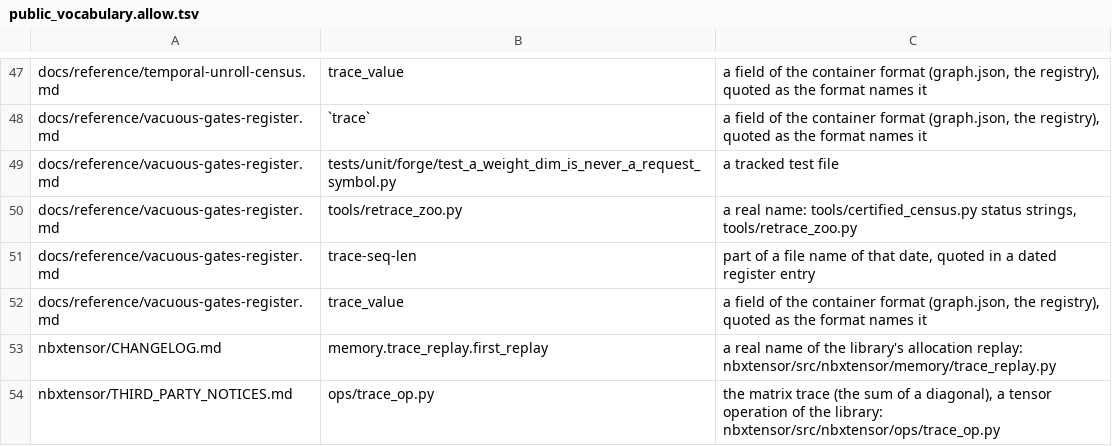
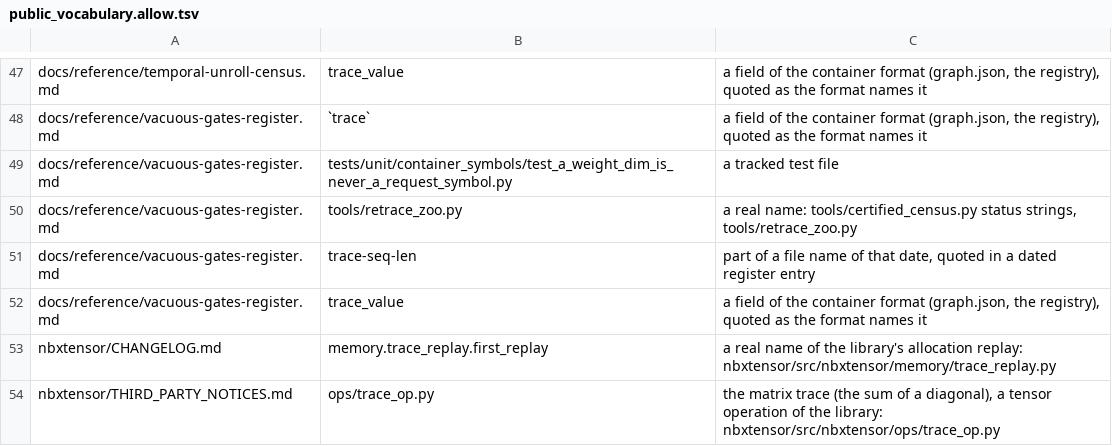
Before and after one commit to NeuroBrix/neurobrix, a TSV file: tools/public_vocabulary.allow.tsv, drawn as a sheet; only a part is shown, gaps mark what is left out.

Commit message:
Public wording: file names follow the container vocabulary

```diff
--- a/tools/public_vocabulary.allow.tsv
+++ b/tools/public_vocabulary.allow.tsv
@@ -48,3 +48,3 @@ docs/reference/temporal-unroll-census.md	trace_value	a field of the container fo
 docs/reference/vacuous-gates-register.md	`trace`	a field of the container format (graph.json, the registry), quoted as the format names it
-docs/reference/vacuous-gates-register.md	tests/unit/forge/test_a_weight_dim_is_never_a_request_symbol.py	a tracked test file
+docs/reference/vacuous-gates-register.md	tests/unit/container_symbols/test_a_weight_dim_is_never_a_request_symbol.py	a tracked test file
 docs/reference/vacuous-gates-register.md	tools/retrace_zoo.py	a real name: tools/certified_census.py status strings, tools/retrace_zoo.py
```
Also changed, not shown: 11 other files.
